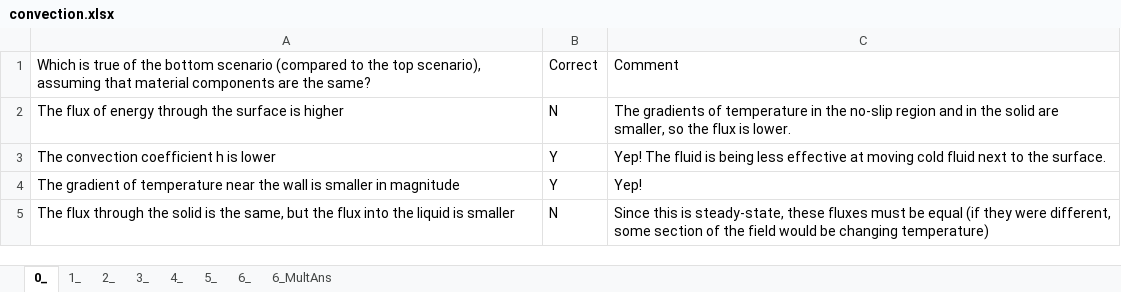
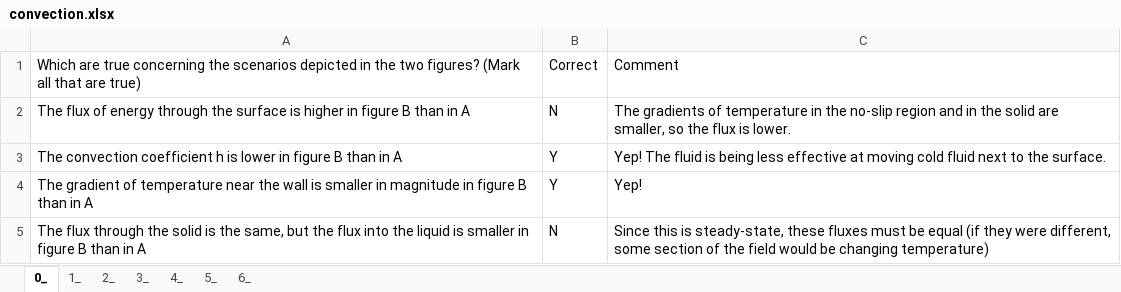
Before and after one commit to AugustanaPEA/ENGR_321, an Excel workbook: Embedded_Qs/convection.xlsx, sheet 0_, drawn as a sheet; values as stored, in another font and other column widths than the file's, no borders; the diff names each change by its address in the sheet, - before the commit and + after, or states it on an @@ line.

```diff
--- a/Embedded_Qs/convection.xlsx (sheet 0_)
+++ b/Embedded_Qs/convection.xlsx (sheet 0_)
-sheet tab: 6_MultAns
-A1: Which is true of the bottom scenario (compared to the top scenario), assuming that material components are the same?
+A1: Which are true concerning the scenarios depicted in the two figures? (Mark all that are true)
-A2: …is higher
+A2: …is higher in figure B than in A
-A3: …is lower
+A3: …is lower in figure B than in A
-A4: …in magnitude
+A4: …in magnitude in figure B than in A
-A5: …is smaller
+A5: …is smaller in figure B than in A
```
Also changed, not shown: sheet 6_, sheet 5_, sheet 3_.
